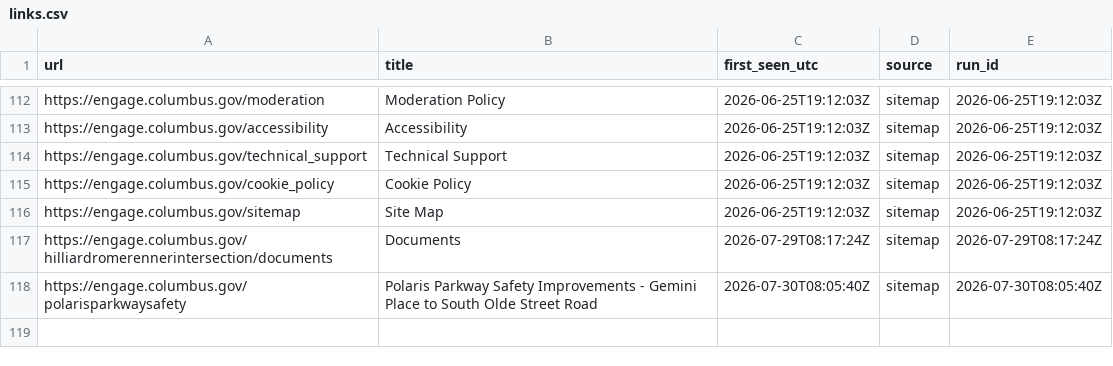
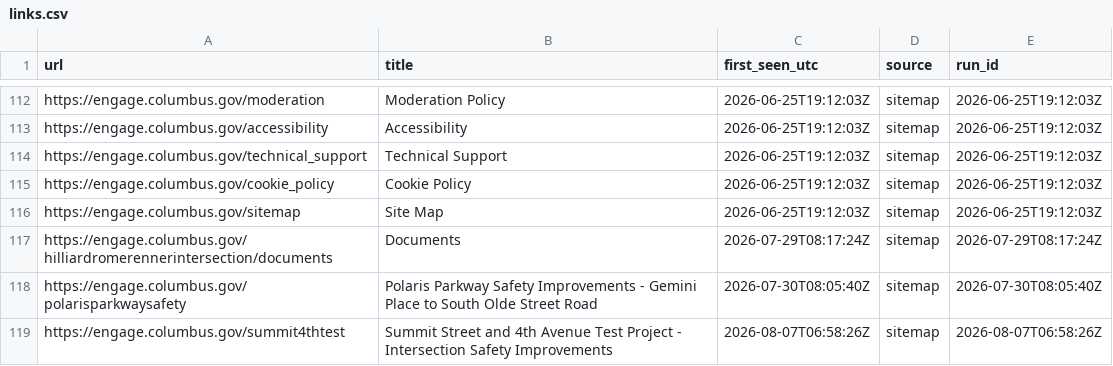
Before and after one commit to benlk/engage-columbus-scrape-to-rss, a CSV file: data/links.csv, drawn as a sheet; only a part is shown, gaps mark what is left out.

```diff
--- a/data/links.csv
+++ b/data/links.csv
@@ -118 +118,2 @@ https://engage.columbus.gov/hilliardromerennerintersection/documents,Documents,2
 https://engage.columbus.gov/polarisparkwaysafety,"Polaris Parkway Safety Improvements - Gemini Place to South Olde Street Road",2026-07-30T08:05:40Z,sitemap,2026-07-30T08:05:40Z
+https://engage.columbus.gov/summit4thtest,"Summit Street and 4th Avenue Test Project - Intersection Safety Improvements",2026-08-07T06:58:26Z,sitemap,2026-08-07T06:58:26Z
```
Also changed, not shown: 1 other file.
